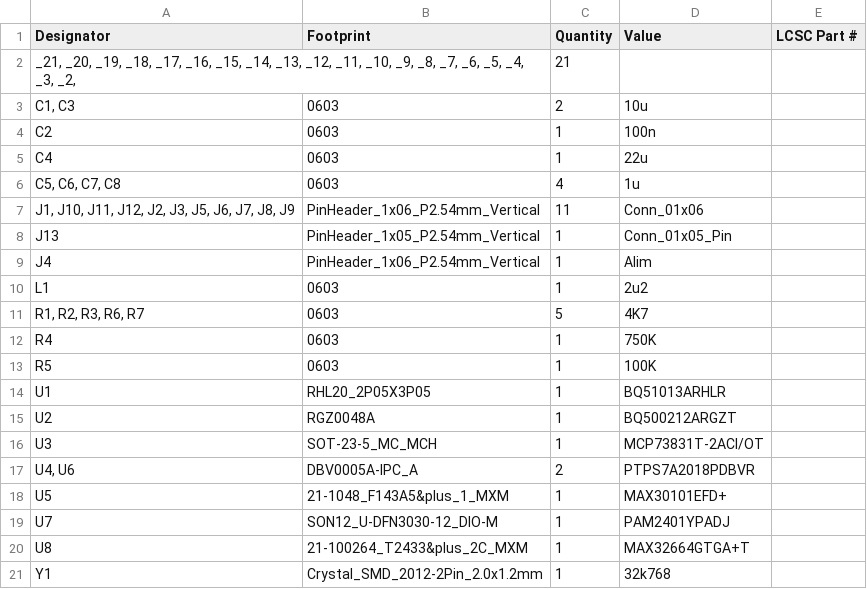
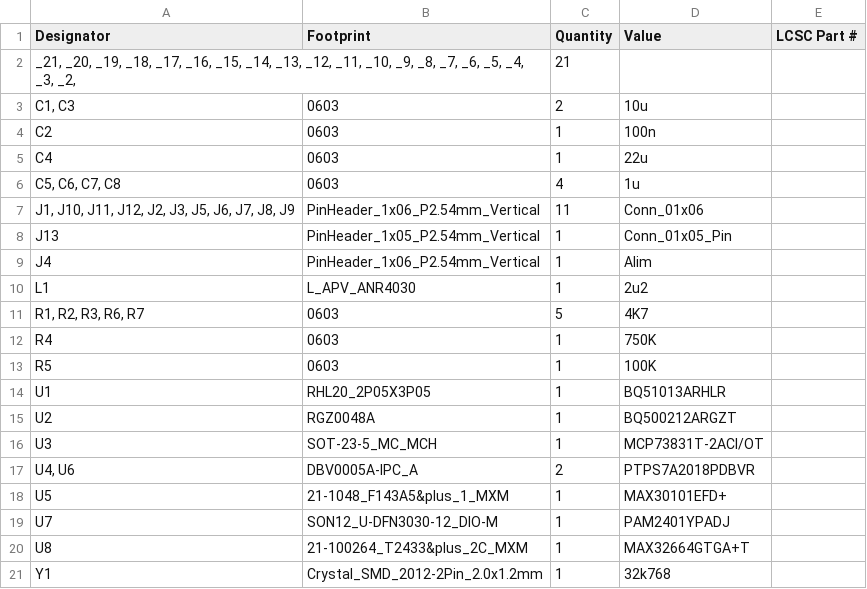
Before and after one commit to Coloc-CORP/gring-go, a CSV file: HARDWARE/Gringo/production/bom.csv, drawn as a sheet.

```diff
--- a/HARDWARE/Gringo/production/bom.csv
+++ b/HARDWARE/Gringo/production/bom.csv
@@ -9,3 +9,3 @@ J13,PinHeader_1x05_P2.54mm_Vertical,1,Conn_01x05_Pin,
 J4,PinHeader_1x06_P2.54mm_Vertical,1,Alim,
-L1,0603,1,2u2,
+L1,L_APV_ANR4030,1,2u2,
 "R1, R2, R3, R6, R7",0603,5,4K7,
```
Also changed, not shown: HARDWARE/Gringo/production/positions.csv, 5 other files.
